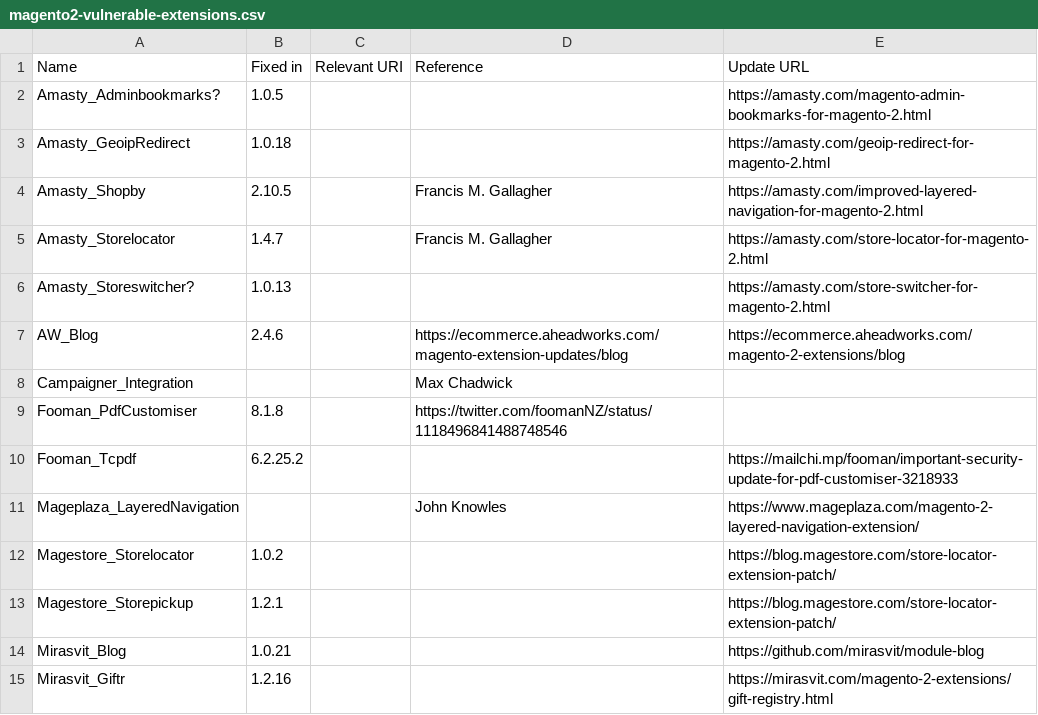
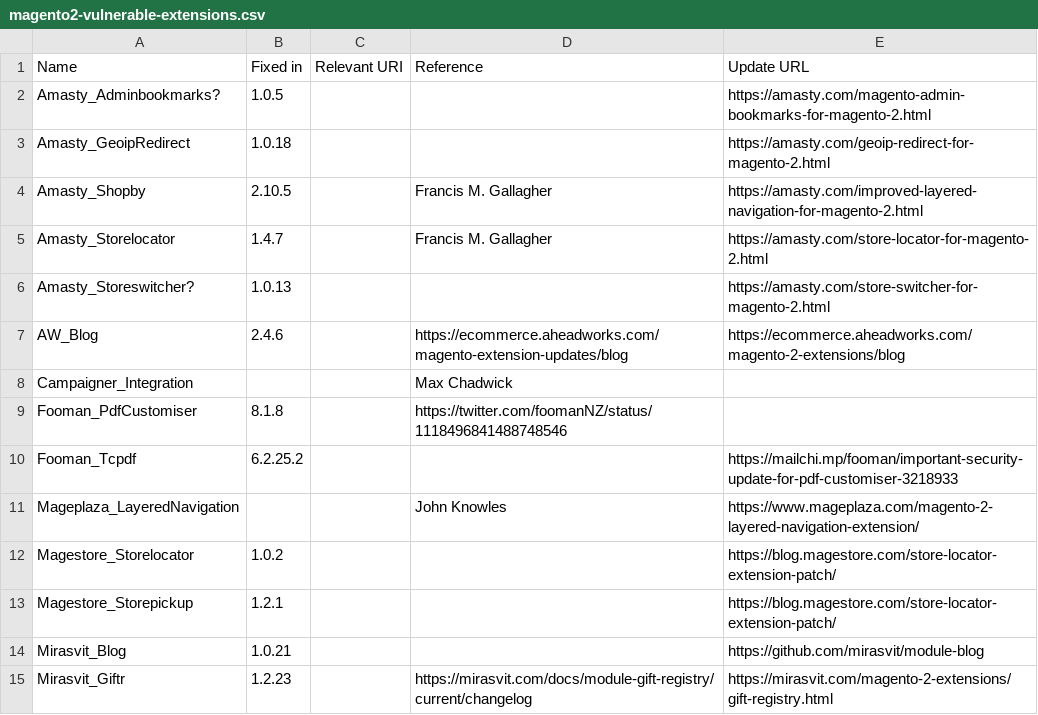
Before and after one commit to sansecio/magevulndb, a CSV file: magento2-vulnerable-extensions.csv, drawn as a sheet.

Commit message:
updated vulnerable Mirasvit_Giftr version (#56)
* updated vulnerable Mirasvit_Giftr version

* Add Mirasvit_Giftr changelog url

```diff
--- a/magento2-vulnerable-extensions.csv
+++ b/magento2-vulnerable-extensions.csv
@@ -14,2 +14,2 @@ Magestore_Storepickup,1.2.1,,,https://blog.magestore.com/store-locator-extension
 Mirasvit_Blog,1.0.21,,,https://github.com/mirasvit/module-blog
-Mirasvit_Giftr,1.2.16,,,https://mirasvit.com/magento-2-extensions/gift-registry.html
+Mirasvit_Giftr,1.2.23,,https://mirasvit.com/docs/module-gift-registry/current/changelog,https://mirasvit.com/magento-2-extensions/gift-registry.html
```
